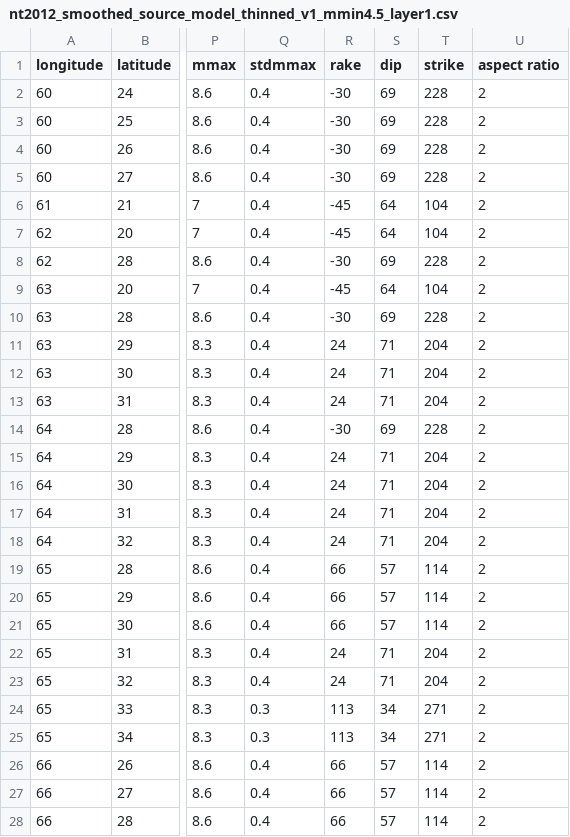
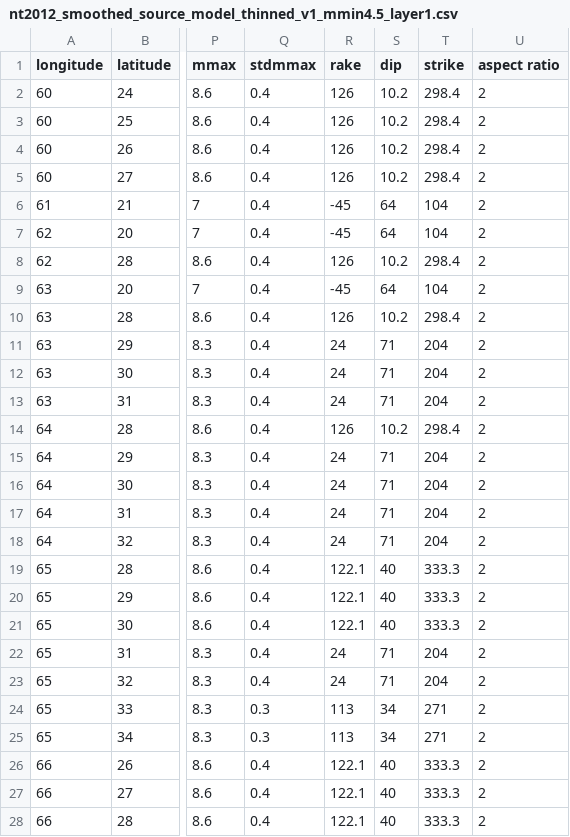
Before and after one commit to nackerley/indian-subcontinent-psha, a CSV file: Source Models/nt2012_smoothed_source_model_thinned_v1_mmin4.5_layer1.csv, drawn as a sheet; only a part is shown, gaps mark what is left out; the diff covers the shown part only; the diff names each change by its address in the sheet, - before the commit and + after, or states it on an @@ line.

```diff
--- a/Source Models/nt2012_smoothed_source_model_thinned_v1_mmin4.5_layer1.csv
+++ b/Source Models/nt2012_smoothed_source_model_thinned_v1_mmin4.5_layer1.csv
-R2:R5 (rake): -30
+R2:R5 (rake): 126
-S2:S5 (dip): 69
+S2:S5 (dip): 10.2
-T2:T5 (strike): 228
+T2:T5 (strike): 298.4
-R8 (rake): -30
+R8 (rake): 126
-S8 (dip): 69
+S8 (dip): 10.2
-T8 (strike): 228
+T8 (strike): 298.4
-R10 (rake): -30
+R10 (rake): 126
-S10 (dip): 69
+S10 (dip): 10.2
-T10 (strike): 228
+T10 (strike): 298.4
-R14 (rake): -30
+R14 (rake): 126
-S14 (dip): 69
+S14 (dip): 10.2
-T14 (strike): 228
+T14 (strike): 298.4
-R19:R21 (rake): 66
+R19:R21 (rake): 122.1
-S19:S21 (dip): 57
+S19:S21 (dip): 40
-T19:T21 (strike): 114
+T19:T21 (strike): 333.3
-R26:R28 (rake): 66
+R26:R28 (rake): 122.1
-S26:S28 (dip): 57
+S26:S28 (dip): 40
-T26:T28 (strike): 114
+T26:T28 (strike): 333.3
```
Also changed, not shown: 147 edited cells elsewhere in this file, Source Models/nt2012_areal_source_model_v1.csv, Source Models/nt2012_smoothed_source_model_thinned_v1_mmin4.5_layer2.csv, 30 other files.
